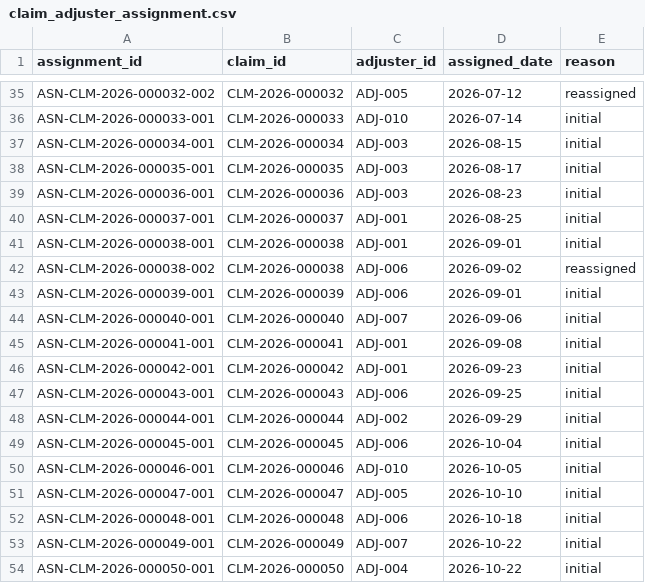
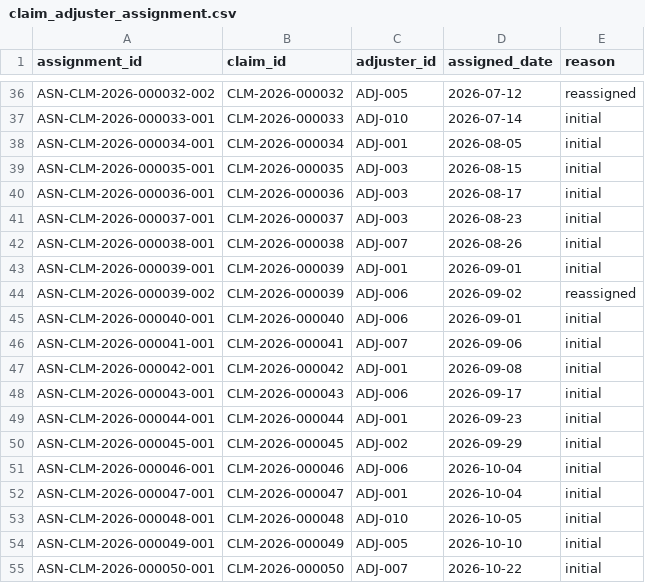
Before and after one commit to hiox2004/YottaFlex-ASG, a CSV file: output/starter/csv/claim_adjuster_assignment.csv, drawn as a sheet; only a part is shown, gaps mark what is left out; the diff covers the shown part only.

```diff
--- a/output/starter/csv/claim_adjuster_assignment.csv
+++ b/output/starter/csv/claim_adjuster_assignment.csv
@@ -36,19 +37,19 @@ ASN-CLM-2026-000032-002,CLM-2026-000032,ADJ-005,2026-07-12,reassigned
 ASN-CLM-2026-000033-001,CLM-2026-000033,ADJ-010,2026-07-14,initial
-ASN-CLM-2026-000034-001,CLM-2026-000034,ADJ-003,2026-08-15,initial
-ASN-CLM-2026-000035-001,CLM-2026-000035,ADJ-003,2026-08-17,initial
-ASN-CLM-2026-000036-001,CLM-2026-000036,ADJ-003,2026-08-23,initial
-ASN-CLM-2026-000037-001,CLM-2026-000037,ADJ-001,2026-08-25,initial
-ASN-CLM-2026-000038-001,CLM-2026-000038,ADJ-001,2026-09-01,initial
-ASN-CLM-2026-000038-002,CLM-2026-000038,ADJ-006,2026-09-02,reassigned
-ASN-CLM-2026-000039-001,CLM-2026-000039,ADJ-006,2026-09-01,initial
-ASN-CLM-2026-000040-001,CLM-2026-000040,ADJ-007,2026-09-06,initial
-ASN-CLM-2026-000041-001,CLM-2026-000041,ADJ-001,2026-09-08,initial
-ASN-CLM-2026-000042-001,CLM-2026-000042,ADJ-001,2026-09-23,initial
-ASN-CLM-2026-000043-001,CLM-2026-000043,ADJ-006,2026-09-25,initial
-ASN-CLM-2026-000044-001,CLM-2026-000044,ADJ-002,2026-09-29,initial
-ASN-CLM-2026-000045-001,CLM-2026-000045,ADJ-006,2026-10-04,initial
-ASN-CLM-2026-000046-001,CLM-2026-000046,ADJ-010,2026-10-05,initial
-ASN-CLM-2026-000047-001,CLM-2026-000047,ADJ-005,2026-10-10,initial
-ASN-CLM-2026-000048-001,CLM-2026-000048,ADJ-006,2026-10-18,initial
-ASN-CLM-2026-000049-001,CLM-2026-000049,ADJ-007,2026-10-22,initial
-ASN-CLM-2026-000050-001,CLM-2026-000050,ADJ-004,2026-10-22,initial
+ASN-CLM-2026-000034-001,CLM-2026-000034,ADJ-001,2026-08-05,initial
+ASN-CLM-2026-000035-001,CLM-2026-000035,ADJ-003,2026-08-15,initial
+ASN-CLM-2026-000036-001,CLM-2026-000036,ADJ-003,2026-08-17,initial
+ASN-CLM-2026-000037-001,CLM-2026-000037,ADJ-003,2026-08-23,initial
+ASN-CLM-2026-000038-001,CLM-2026-000038,ADJ-007,2026-08-26,initial
+ASN-CLM-2026-000039-001,CLM-2026-000039,ADJ-001,2026-09-01,initial
+ASN-CLM-2026-000039-002,CLM-2026-000039,ADJ-006,2026-09-02,reassigned
+ASN-CLM-2026-000040-001,CLM-2026-000040,ADJ-006,2026-09-01,initial
+ASN-CLM-2026-000041-001,CLM-2026-000041,ADJ-007,2026-09-06,initial
+ASN-CLM-2026-000042-001,CLM-2026-000042,ADJ-001,2026-09-08,initial
+ASN-CLM-2026-000043-001,CLM-2026-000043,ADJ-006,2026-09-17,initial
+ASN-CLM-2026-000044-001,CLM-2026-000044,ADJ-001,2026-09-23,initial
+ASN-CLM-2026-000045-001,CLM-2026-000045,ADJ-002,2026-09-29,initial
+ASN-CLM-2026-000046-001,CLM-2026-000046,ADJ-006,2026-10-04,initial
+ASN-CLM-2026-000047-001,CLM-2026-000047,ADJ-001,2026-10-04,initial
+ASN-CLM-2026-000048-001,CLM-2026-000048,ADJ-010,2026-10-05,initial
+ASN-CLM-2026-000049-001,CLM-2026-000049,ADJ-005,2026-10-10,initial
+ASN-CLM-2026-000050-001,CLM-2026-000050,ADJ-007,2026-10-22,initial
```
Also changed, not shown: 1 added row and 40 edited cells elsewhere in this file, output/starter/csv/assessment.csv, output/starter/csv/claim_status_history.csv, 39 other files.
